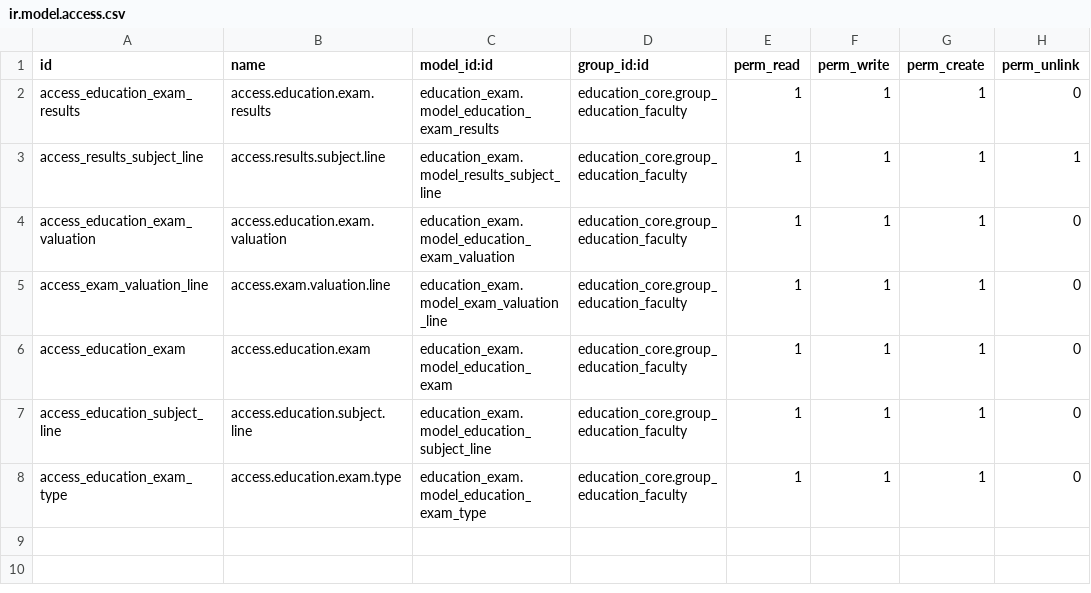
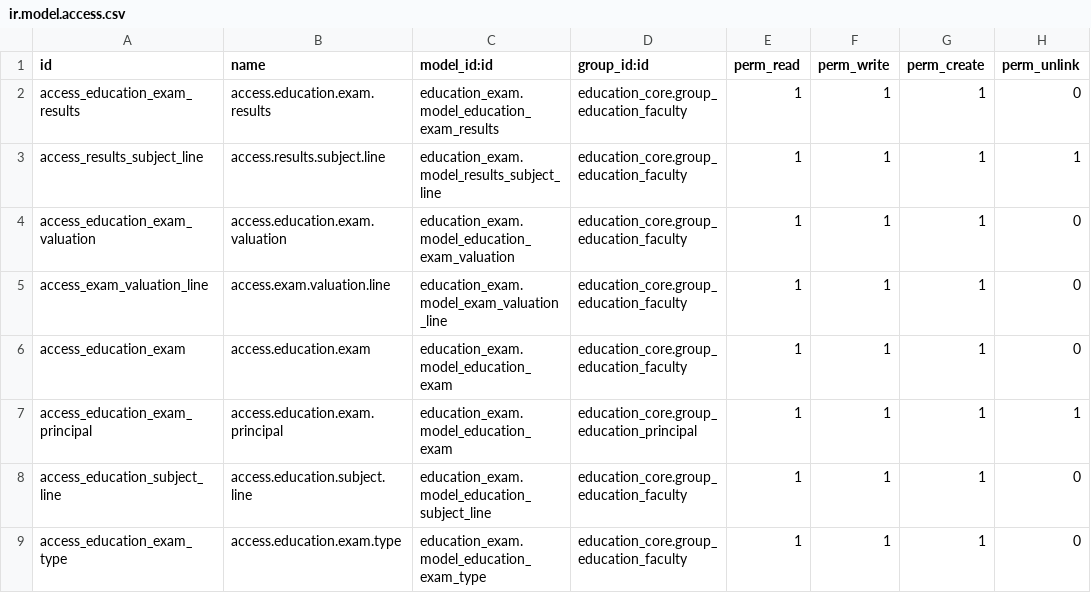
Before and after one commit to CybroOdoo/EducationalERP, a CSV file: education_exam/security/ir.model.access.csv, drawn as a sheet; the diff names each change by its address in the sheet, - before the commit and + after, or states it on an @@ line.

```diff
--- a/education_exam/security/ir.model.access.csv
+++ b/education_exam/security/ir.model.access.csv
+row 7: access_education_exam_principal | access.education.exam.principal | education_exam.model_education_exam | education_core.group_education_principal | 1 | 1 | 1 | 1
```
Also changed, not shown: 43 other files.
